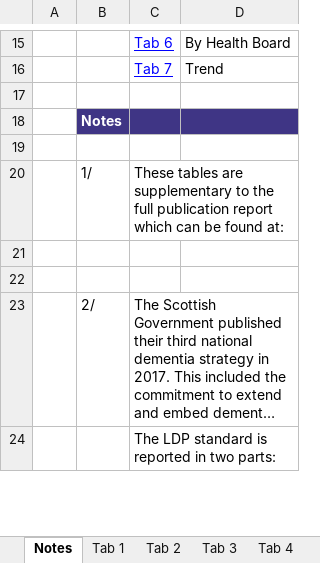
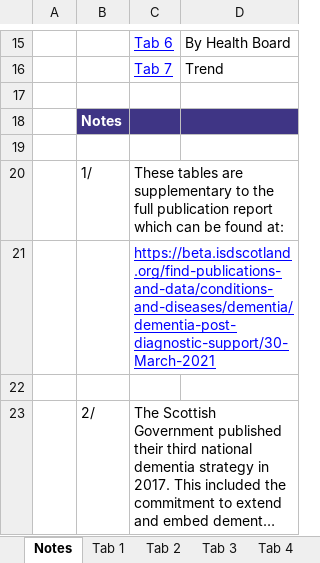
Before and after one commit to Public-Health-Scotland/dementia-pds, an Excel workbook: reference-files/excel-template.xlsx, sheet Notes, drawn as a sheet; only a part is shown, gaps mark what is left out; the shorter side is filled out with more unchanged rows; long unchanged cells end in …; values as stored, in another font and other column widths than the file's, no borders; charts and pictures not drawn; the diff names each change by its address in the sheet, - before the commit and + after, or states it on an @@ line.

```diff
--- a/reference-files/excel-template.xlsx (sheet Notes)
+++ b/reference-files/excel-template.xlsx (sheet Notes)
-C21: (empty)
+C21: https://beta.isdscotland.org/find-publications-and-data/conditions-and-diseases/dementia/dementia-post-diagnostic-support/30-March-2021
```
Also changed, not shown: sheet Tab 2, sheet Tab 3, sheet Tab 1, sheet Tab 4, sheet Tab 7, sheet Tab 6, 2 more sheets, formulas that keep their value, charts or pictures, 1 other file.
